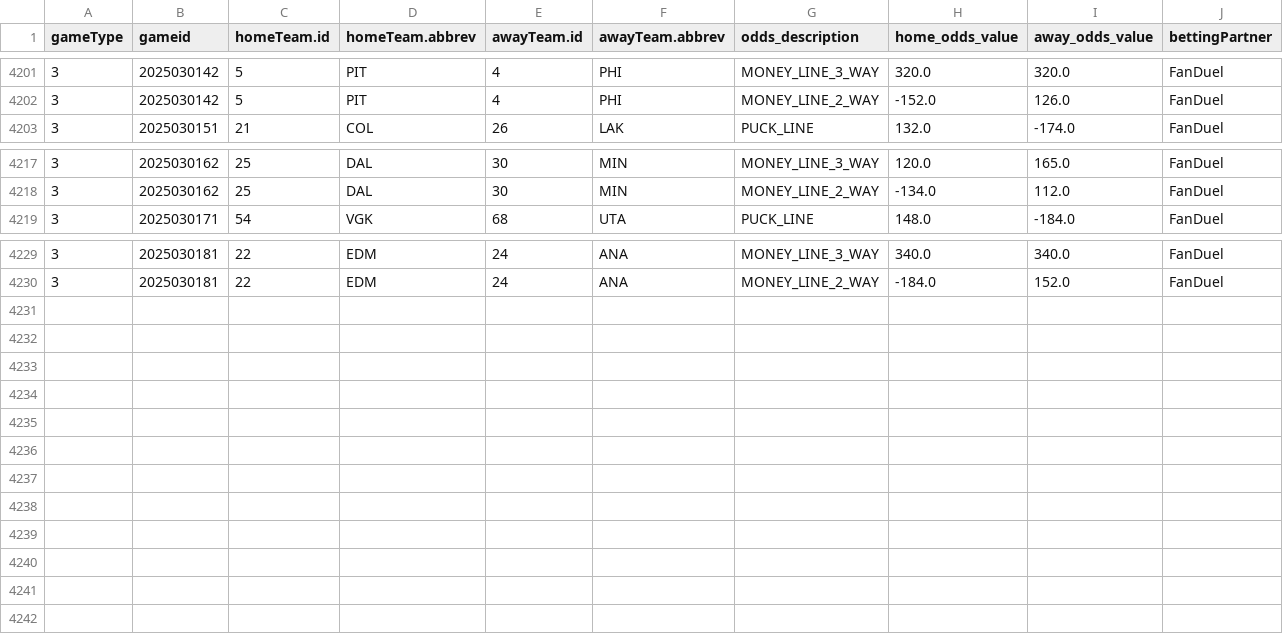
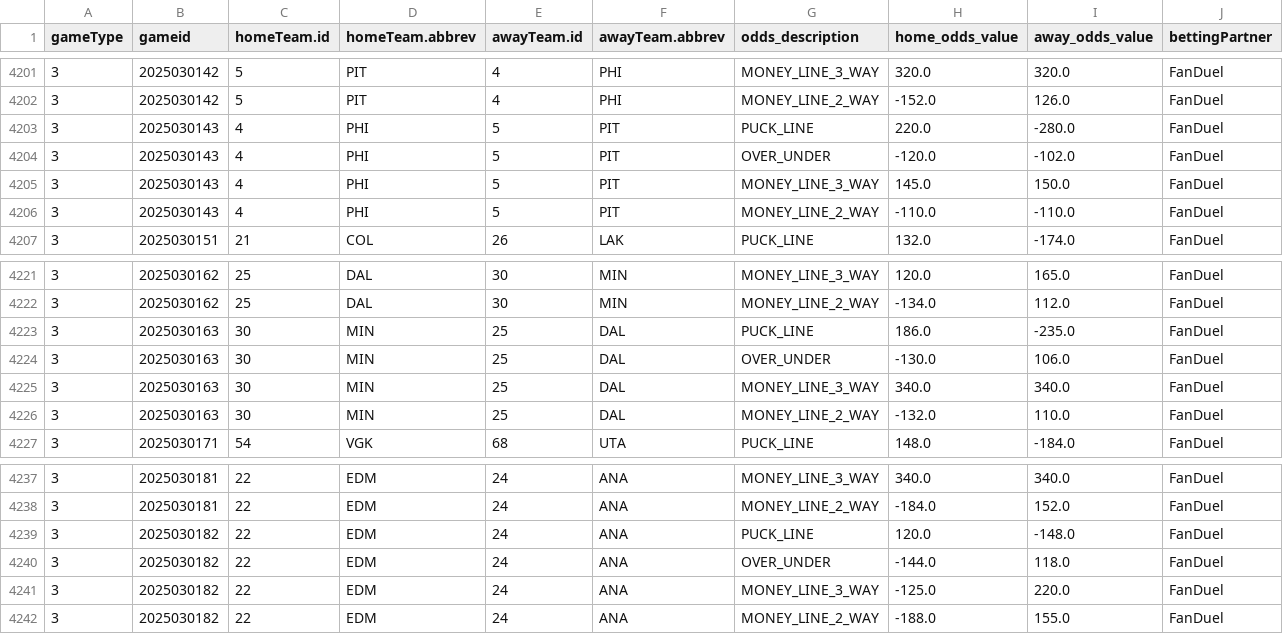
Before and after one commit to justinjjlee/NHL-Analytics, a CSV file: latest/box/2025_odds_CA.csv, drawn as a sheet; only a part is shown, gaps mark what is left out; rows hold the shown columns only; the diff names each change by its address in the sheet, - before the commit and + after, or states it on an @@ line.

```diff
--- a/latest/box/2025_odds_CA.csv
+++ b/latest/box/2025_odds_CA.csv
+row 4203: 3 | 2025030143 | 4 | PHI | 5 | PIT | PUCK_LINE | 220.0 | -280.0 | FanDuel
+row 4204: 3 | 2025030143 | 4 | PHI | 5 | PIT | OVER_UNDER | -120.0 | -102.0 | FanDuel
+row 4205: 3 | 2025030143 | 4 | PHI | 5 | PIT | MONEY_LINE_3_WAY | 145.0 | 150.0 | FanDuel
+row 4206: 3 | 2025030143 | 4 | PHI | 5 | PIT | MONEY_LINE_2_WAY | -110.0 | -110.0 | FanDuel
+row 4223: 3 | 2025030163 | 30 | MIN | 25 | DAL | PUCK_LINE | 186.0 | -235.0 | FanDuel
+row 4224: 3 | 2025030163 | 30 | MIN | 25 | DAL | OVER_UNDER | -130.0 | 106.0 | FanDuel
+row 4225: 3 | 2025030163 | 30 | MIN | 25 | DAL | MONEY_LINE_3_WAY | 340.0 | 340.0 | FanDuel
+row 4226: 3 | 2025030163 | 30 | MIN | 25 | DAL | MONEY_LINE_2_WAY | -132.0 | 110.0 | FanDuel
+row 4239: 3 | 2025030182 | 22 | EDM | 24 | ANA | PUCK_LINE | 120.0 | -148.0 | FanDuel
+row 4240: 3 | 2025030182 | 22 | EDM | 24 | ANA | OVER_UNDER | -144.0 | 118.0 | FanDuel
+row 4241: 3 | 2025030182 | 22 | EDM | 24 | ANA | MONEY_LINE_3_WAY | -125.0 | 220.0 | FanDuel
+row 4242: 3 | 2025030182 | 22 | EDM | 24 | ANA | MONEY_LINE_2_WAY | -188.0 | 155.0 | FanDuel
```
Also changed, not shown: latest/box/2025_box.csv, latest/box/2025_box_gameStats.csv, 6 other files.
